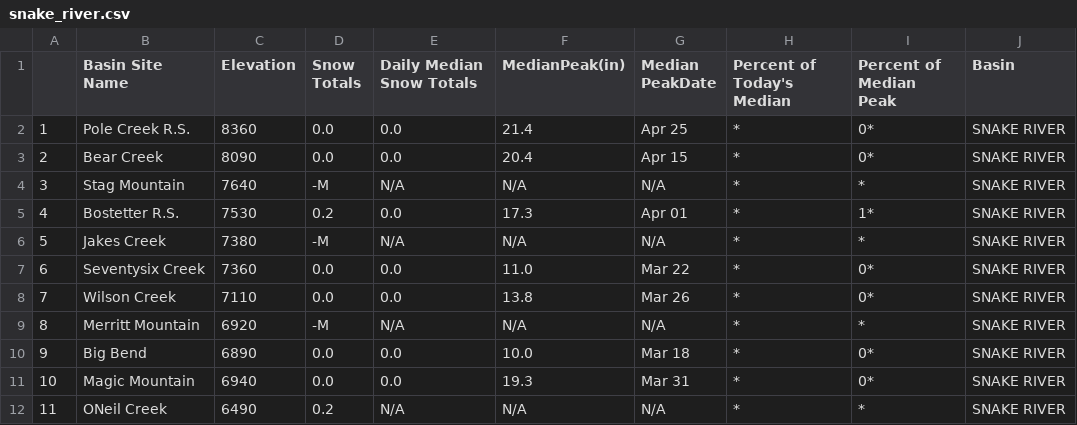
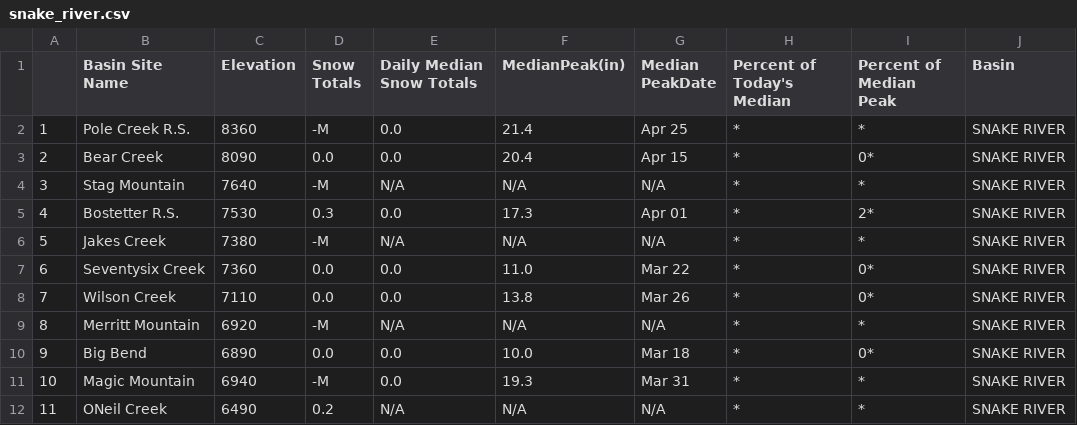
Before and after one commit to abcotvdata/CA-weather-tracker, a CSV file: snake_river.csv, drawn as a sheet.

```diff
--- a/snake_river.csv
+++ b/snake_river.csv
@@ -1,6 +1,6 @@
 "","Basin  Site Name","Elevation","Snow Totals","Daily Median Snow Totals","MedianPeak(in)","Median PeakDate","Percent of Today's Median","Percent of Median Peak","Basin"
-"1","Pole Creek R.S.","8360","0.0","0.0","21.4","Apr 25","*","0*","SNAKE RIVER"
+"1","Pole Creek R.S.","8360","-M","0.0","21.4","Apr 25","*","*","SNAKE RIVER"
 "2","Bear Creek","8090","0.0","0.0","20.4","Apr 15","*","0*","SNAKE RIVER"
 "3","Stag Mountain","7640","-M","N/A","N/A","N/A","*","*","SNAKE RIVER"
-"4","Bostetter R.S.","7530","0.2","0.0","17.3","Apr 01","*","1*","SNAKE RIVER"
+"4","Bostetter R.S.","7530","0.3","0.0","17.3","Apr 01","*","2*","SNAKE RIVER"
 "5","Jakes Creek","7380","-M","N/A","N/A","N/A","*","*","SNAKE RIVER"
@@ -10,3 +10,3 @@
 "9","Big Bend","6890","0.0","0.0","10.0","Mar 18","*","0*","SNAKE RIVER"
-"10","Magic Mountain","6940","0.0","0.0","19.3","Mar 31","*","0*","SNAKE RIVER"
+"10","Magic Mountain","6940","-M","0.0","19.3","Mar 31","*","*","SNAKE RIVER"
 "11","ONeil Creek","6490","0.2","N/A","N/A","N/A","*","*","SNAKE RIVER"
```
Also changed, not shown: reservoir_table.csv, 1 other file.
